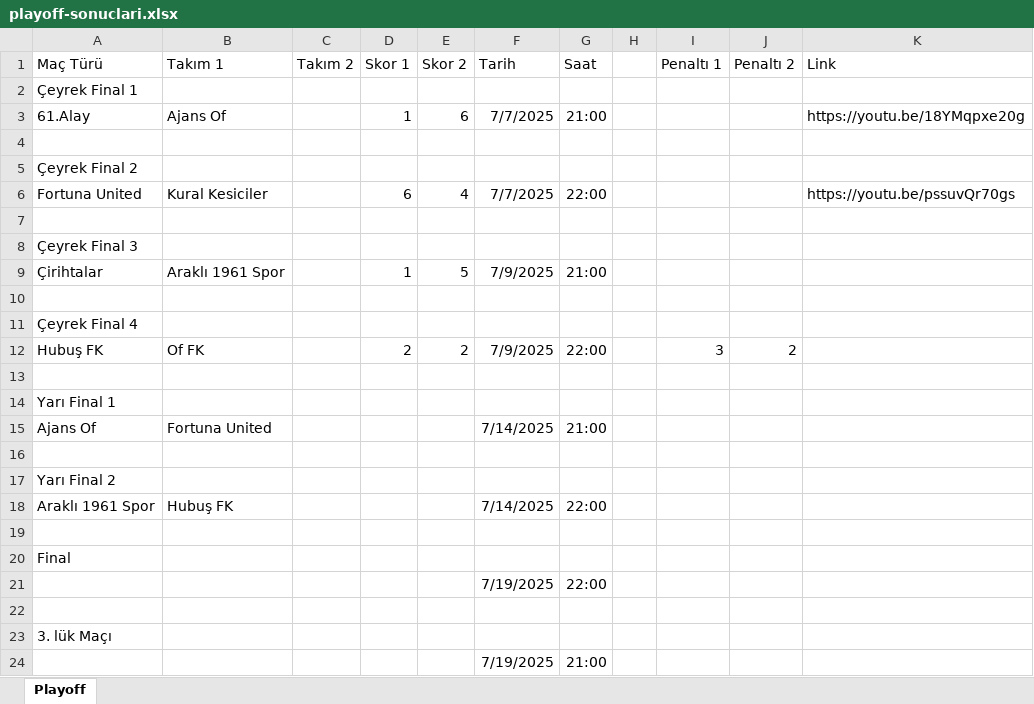
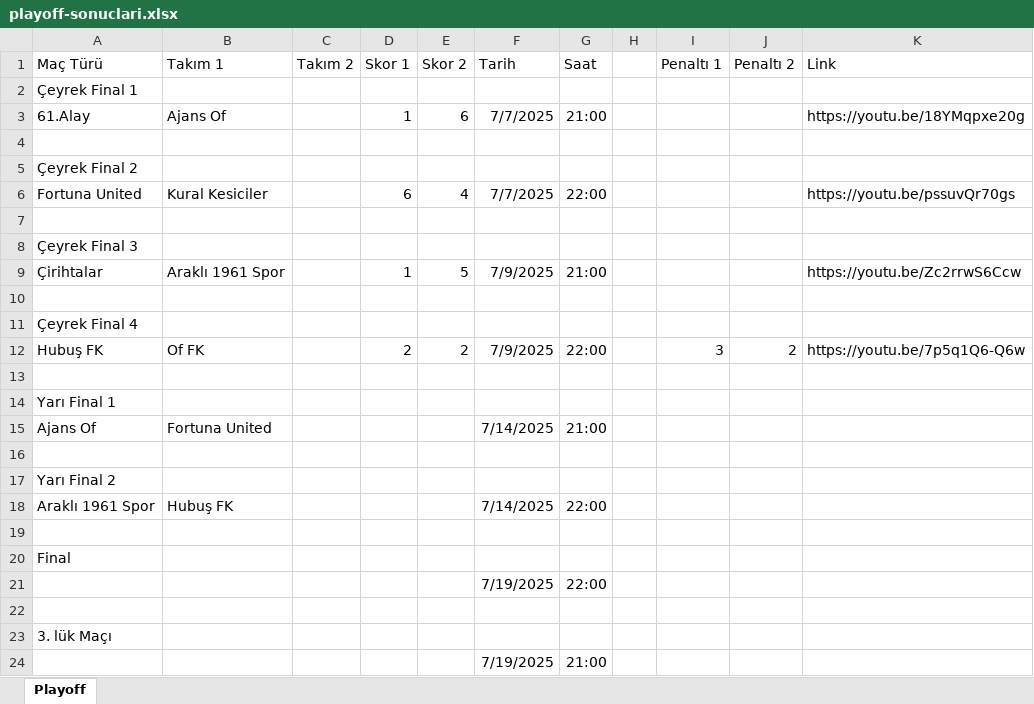
Before and after one commit to ofgencsaadet/d-8-ligi, an Excel workbook: data/playoff-sonuclari.xlsx, sheet Playoff, drawn as a sheet; values as stored, in another font and other column widths than the file's, no borders; the diff names each change by its address in the sheet, - before the commit and + after, or states it on an @@ line.

```diff
--- a/data/playoff-sonuclari.xlsx (sheet Playoff)
+++ b/data/playoff-sonuclari.xlsx (sheet Playoff)
-K9 (Link): (empty)
+K9 (Link): https://youtu.be/Zc2rrwS6Ccw
-K12 (Link): (empty)
+K12 (Link): https://youtu.be/7p5q1Q6-Q6w
```
Also changed, not shown: 1 other file.
